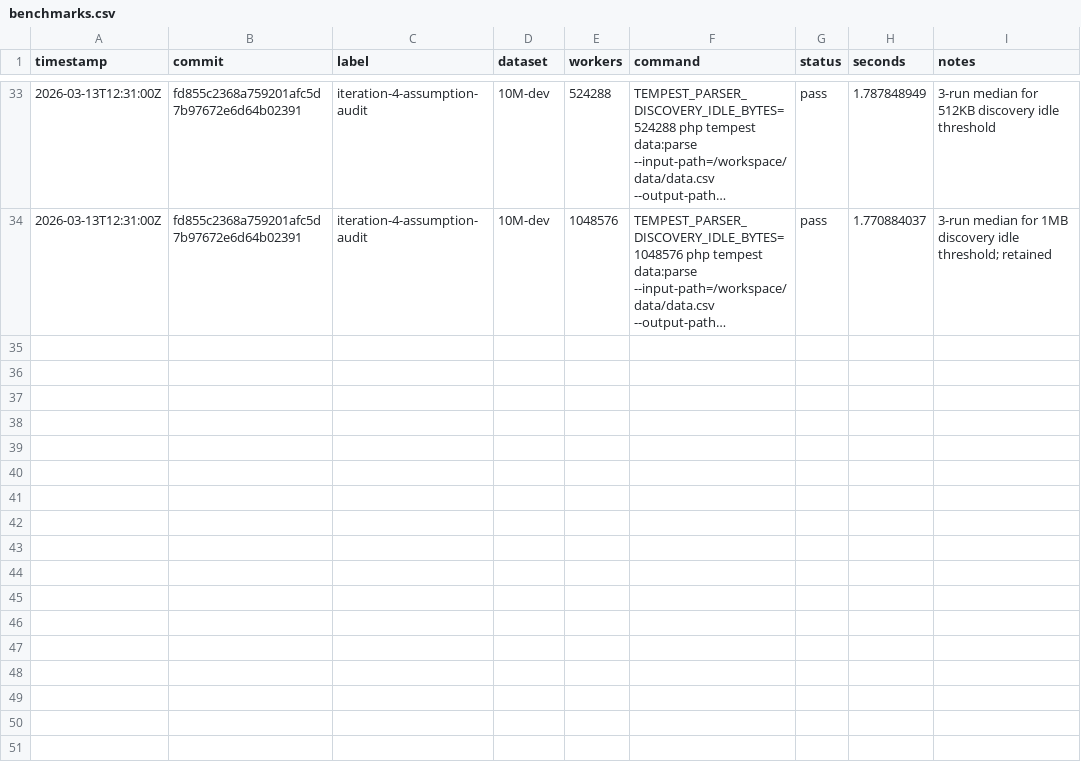
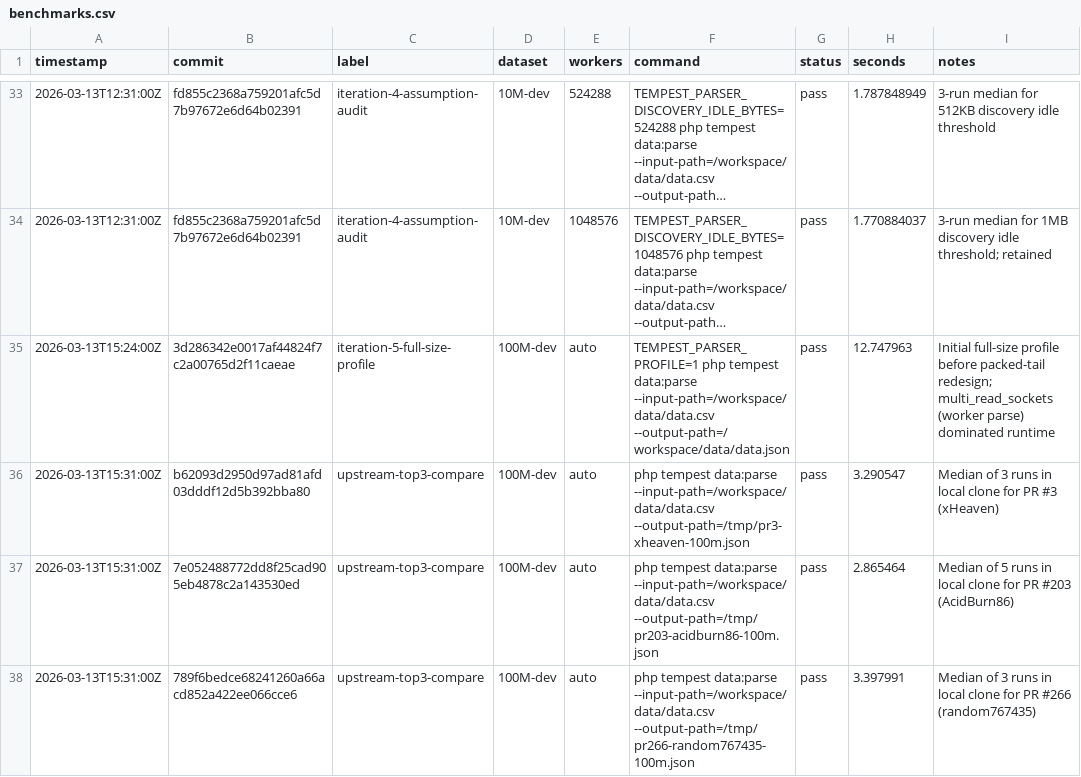
Before and after one commit to tibor-src/100-million-row-challenge, a CSV file: results/benchmarks.csv, drawn as a sheet; only a part is shown, gaps mark what is left out; long unchanged cells end in …; the diff covers the shown part only; the diff names each change by its address in the sheet, - before the commit and + after, or states it on an @@ line.

```diff
--- a/results/benchmarks.csv
+++ b/results/benchmarks.csv
+row 35: 2026-03-13T15:24:00Z | 3d286342e0017af44824f7c2a00765d2f11caeae | iteration-5-full-size-profile | 100M-dev | auto | TEMPEST_PARSER_PROFILE=1 php tempest data:parse --input-path=/workspace/data/data.csv --output-path=/workspace/data/data.json | pass | 12.747963 | Initial full-size profile before packed-tail redesign; multi_read_sockets (worker parse) dominated runtime
+row 36: 2026-03-13T15:31:00Z | b62093d2950d97ad81afd03dddf12d5b392bba80 | upstream-top3-compare | 100M-dev | auto | php tempest data:parse --input-path=/workspace/data/data.csv --output-path=/tmp/pr3-xheaven-100m.json | pass | 3.290547 | Median of 3 runs in local clone for PR #3 (xHeaven)
+row 37: 2026-03-13T15:31:00Z | 7e052488772dd8f25cad905eb4878c2a143530ed | upstream-top3-compare | 100M-dev | auto | php tempest data:parse --input-path=/workspace/data/data.csv --output-path=/tmp/pr203-acidburn86-100m.json | pass | 2.865464 | Median of 5 runs in local clone for PR #203 (AcidBurn86)
+row 38: 2026-03-13T15:31:00Z | 789f6bedce68241260a66acd852a422ee066cce6 | upstream-top3-compare | 100M-dev | auto | php tempest data:parse --input-path=/workspace/data/data.csv --output-path=/tmp/pr266-random767435-100m.json | pass | 3.397991 | Median of 3 runs in local clone for PR #266 (random767435)
```
Also changed, not shown: 3 added rows elsewhere in this file, 2 other files.
